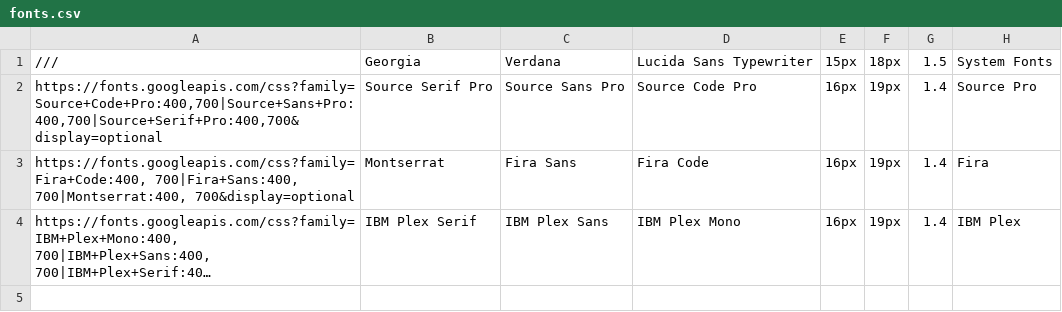
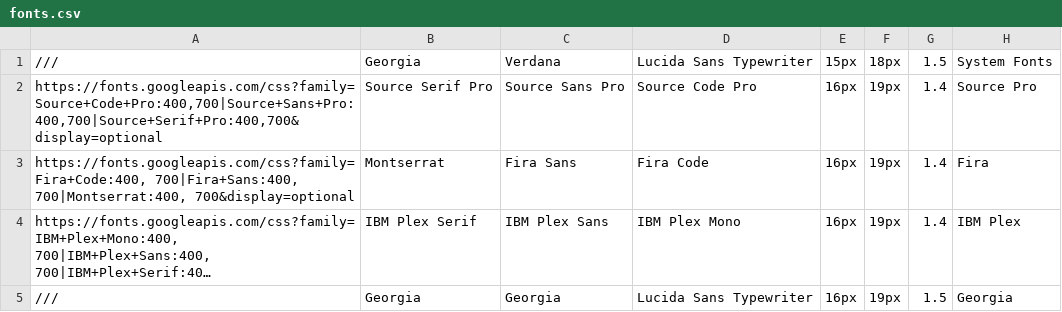
Before and after one commit to lucabol/MyBlog, a CSV file: static/fonts.csv, drawn as a sheet; long unchanged cells end in …; the diff names each change by its address in the sheet, - before the commit and + after, or states it on an @@ line.

```diff
--- a/static/fonts.csv
+++ b/static/fonts.csv
+row 5: /// | Georgia | Georgia | Lucida Sans Typewriter | 16px | 19px | 1.5 | Georgia
```
Also changed, not shown: 2 other files.
